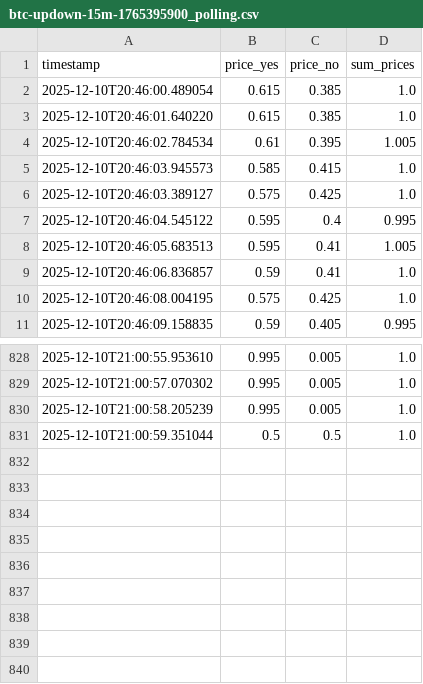
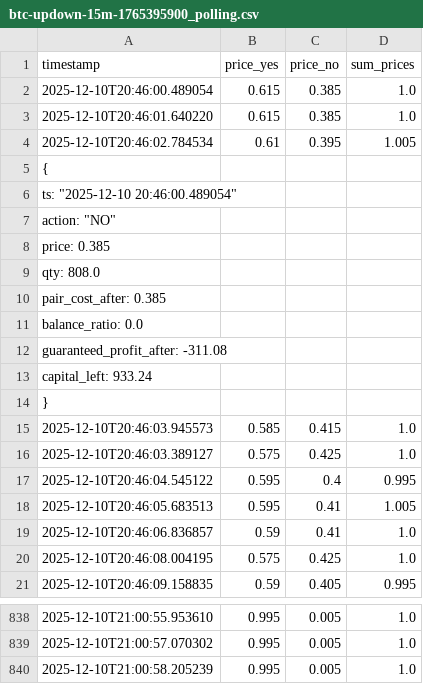
Before and after one commit to Paches19/poly_poly19, a CSV file: live_data_polling/btc-updown-15m-1765395900_polling.csv, drawn as a sheet; only a part is shown, gaps mark what is left out.

```diff
--- a/live_data_polling/btc-updown-15m-1765395900_polling.csv
+++ b/live_data_polling/btc-updown-15m-1765395900_polling.csv
@@ -4,2 +4,12 @@ timestamp,price_yes,price_no,sum_prices
 2025-12-10T20:46:02.784534,0.61,0.395,1.005
+ {
+      "ts": "2025-12-10 20:46:00.489054",
+      "action": "NO",
+      "price": 0.385,
+      "qty": 808.0,
+      "pair_cost_after": 0.385,
+      "balance_ratio": 0.0,
+      "guaranteed_profit_after": -311.08,
+      "capital_left": 933.24
+    }
 2025-12-10T20:46:03.945573,0.585,0.415,1.0
@@ -830,2 +840 @@ timestamp,price_yes,price_no,sum_prices
 2025-12-10T21:00:58.205239,0.995,0.005,1.0
-2025-12-10T21:00:59.351044,0.5,0.5,1.0
```
Also changed, not shown: live_data_polling/btc-updown-15m-1765401300_polling.csv, live_data_polling/btc-updown-15m-1765406700_polling.csv, 13 other files.
